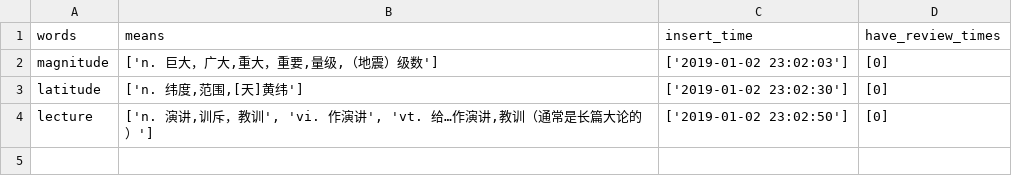
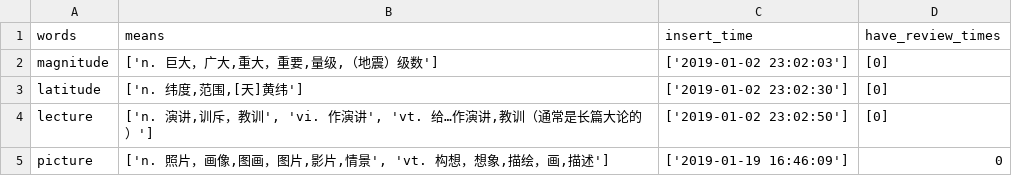
Before and after one commit to Damon0626/Crossin-Programming-Room, a CSV file: 10-E-Dict/dic.csv, drawn as a sheet; the diff names each change by its address in the sheet, - before the commit and + after, or states it on an @@ line.

```diff
--- a/10-E-Dict/dic.csv
+++ b/10-E-Dict/dic.csv
+row 5: picture | ['n. 照片，画像,图画，图片,影片,情景', 'vt. 构想，想象,描绘，画,描述'] | ['2019-01-19 16:46:09'] | 0
```
Also changed, not shown: 5 other files.
